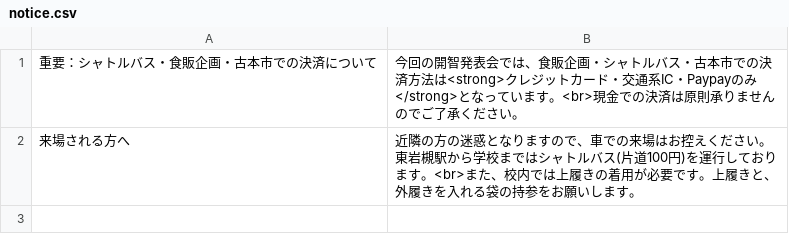
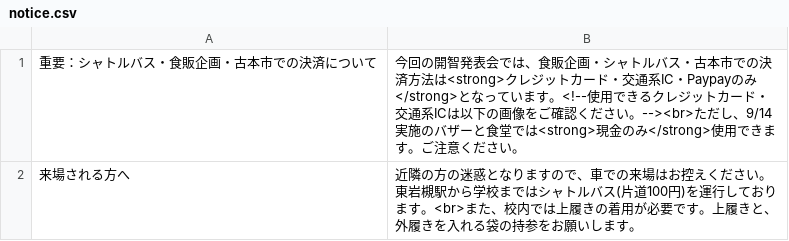
Before and after one commit to RXHAP/kaihatsu2024, a CSV file: notice.csv, drawn as a sheet.

```diff
--- a/notice.csv
+++ b/notice.csv
@@ -1,2 +1,2 @@
-重要：シャトルバス・食販企画・古本市での決済について,今回の開智発表会では、食販企画・シャトルバス・古本市での決済方法は<strong>クレジットカード・交通系IC・Paypayのみ</strong>となっています。<br>現金での決済は原則承りませんのでご了承ください。
+重要：シャトルバス・食販企画・古本市での決済について,今回の開智発表会では、食販企画・シャトルバス・古本市での決済方法は<strong>クレジットカード・交通系IC・Paypayのみ</strong>となっています。<!--使用できるクレジットカード・交通系ICは以下の画像をご確認ください。--><br>ただし、9/14実施のバザーと食堂では<strong>現金のみ</strong>使用できます。ご注意ください。
 来場される方へ,近隣の方の迷惑となりますので、車での来場はお控えください。東岩槻駅から学校まではシャトルバス(片道100円)を運行しております。<br>また、校内では上履きの着用が必要です。上履きと、外履きを入れる袋の持参をお願いします。
```
Also changed, not shown: 7 other files.
